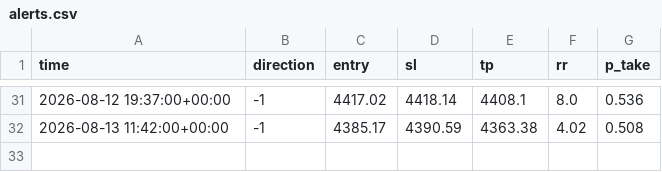
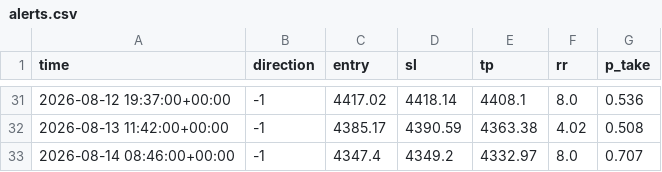
Before and after one commit to adilzhan2/gold-bot, a CSV file: state/alerts.csv, drawn as a sheet; only a part is shown, gaps mark what is left out; the diff names each change by its address in the sheet, - before the commit and + after, or states it on an @@ line.

Commit message:
state: новые сетапы (sent.json + alerts.csv)

```diff
--- a/state/alerts.csv
+++ b/state/alerts.csv
+row 33: 2026-08-14 08:46:00+00:00 | -1 | 4347.4 | 4349.2 | 4332.97 | 8.0 | 0.707
```
Also changed, not shown: 1 other file.
